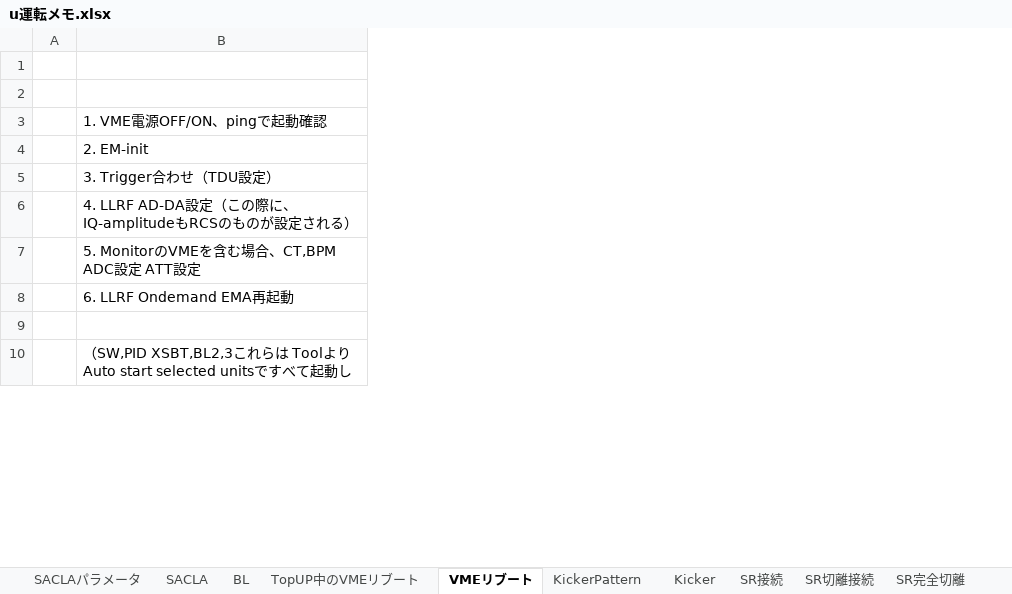
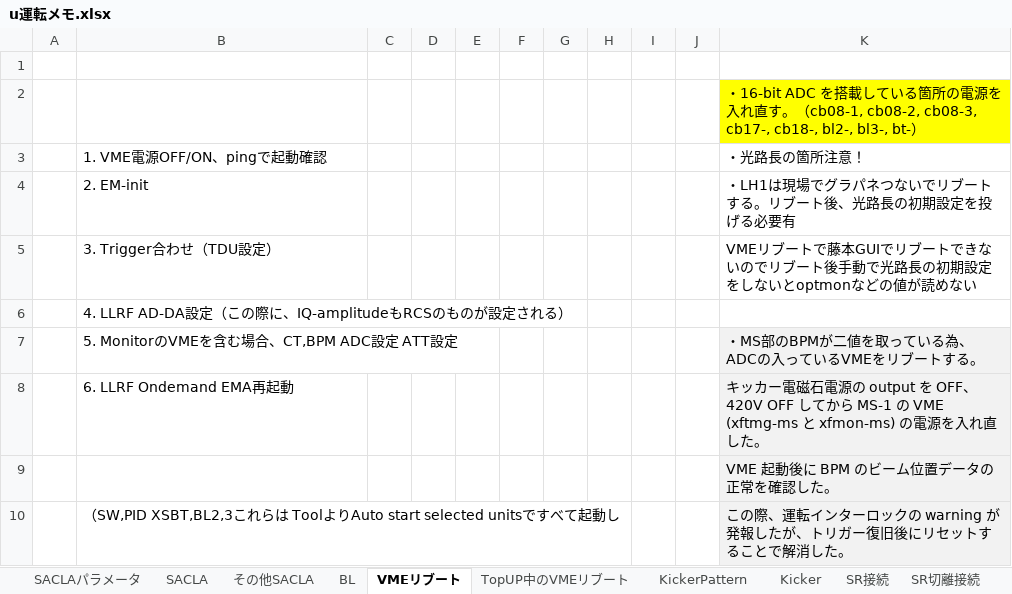
Before and after one commit to kenih4/hikitsugi, an Excel workbook: docs/u運転メモ.xlsx, sheet VMEリブート, drawn as a sheet; only a part is shown; values as stored, in another font and other column widths than the file's, no borders; the diff names each change by its address in the sheet, - before the commit and + after, or states it on an @@ line.

```diff
--- a/docs/u運転メモ.xlsx (sheet VMEリブート)
+++ b/docs/u運転メモ.xlsx (sheet VMEリブート)
@@ sheet tab order changed: SACLAパラメータ | SACLA | その他SACLA | BL | VMEリブート | TopUP中のVMEリブート | KickerPattern | Kicker | SR接続 | SR切離接続 @@
+column C, empty
+column D, empty
+column E, empty
+column F, empty
+column G, empty
+column H, empty
+column I, empty
+column J, empty
+column K, rows 2-10: ・16-bit ADC を搭載している箇所の電源を入れ直す。（cb08-1, cb08-2, cb08-3, cb17-, cb18-, bl2-, bl3-, bt-） | ・光路長の箇所注意！ | ・LH1は現場でグラパネつないでリブートする。リブート後、光路長の初期設定を投げる必要有 | VMEリブートで藤本GUIでリブートできないのでリブート後手動で光路長の初期設定をしないとoptmonなどの値が読めない |  | ・MS部のBPMが二値を取っている為、ADCの入っているVMEをリブートする。 | キッカー電磁石電源の output を OFF、420V OFF してから MS-1 の VME (xftmg-ms と xfmon-ms) の電源を入れ直した。 | VME 起動後に BPM のビーム位置データの正常を確認した。 | この際、運転インターロックの warning が発報したが、トリガー復旧後にリセットすることで解消した。
```
Also changed, not shown: sheet その他SACLA, sheet SACLAパラメータ, 2 other files.
